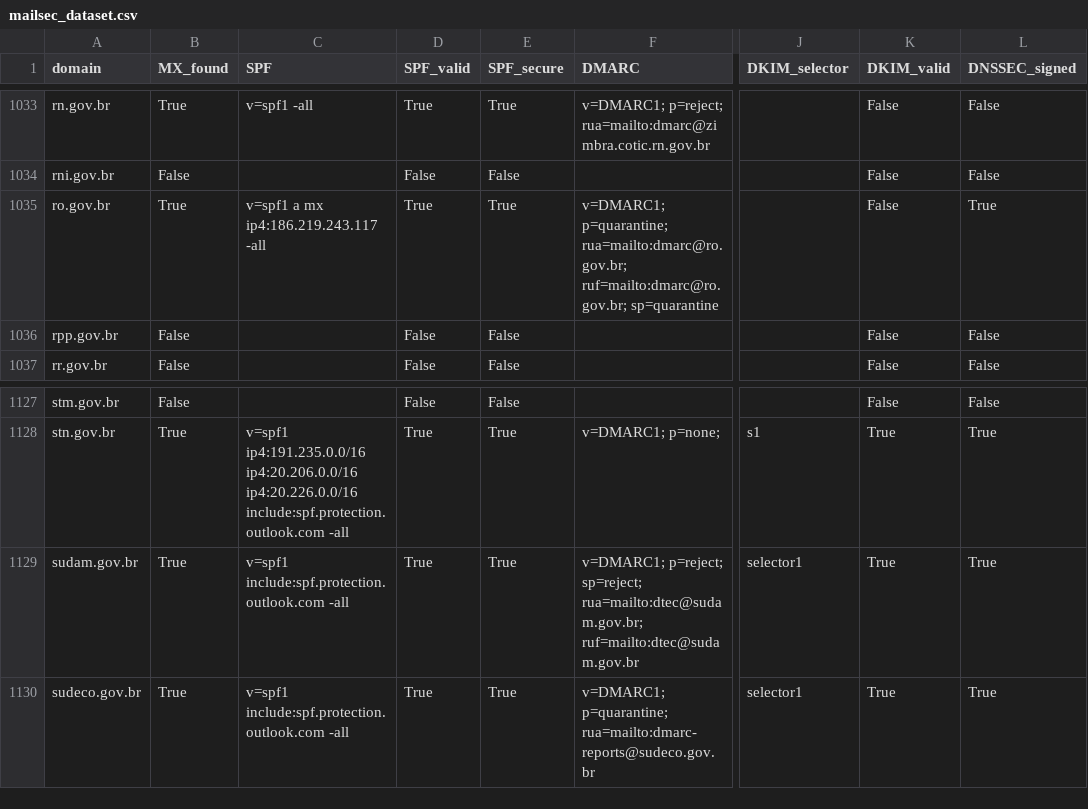
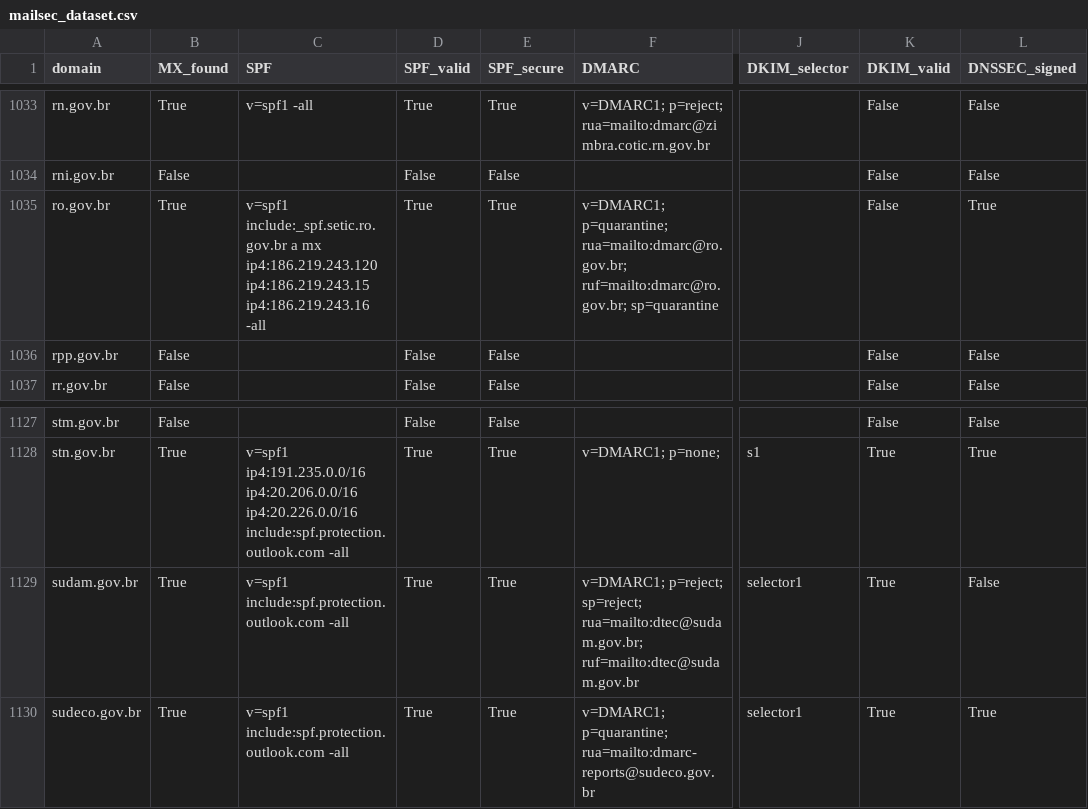
Before and after one commit to chsoares/overwatch, a CSV file: data/mailsec_dataset.csv, drawn as a sheet; only a part is shown, gaps mark what is left out; the diff covers the shown part only; the diff names each change by its address in the sheet, - before the commit and + after, or states it on an @@ line.

```diff
--- a/data/mailsec_dataset.csv
+++ b/data/mailsec_dataset.csv
-C1035 (SPF): v=spf1 a mx ip4:186.219.243.117 -all
+C1035 (SPF): v=spf1 include:_spf.setic.ro.gov.br a mx ip4:186.219.243.120 ip4:186.219.243.15 ip4:186.219.243.16 -all
-L1129 (DNSSEC_signed): True
+L1129 (DNSSEC_signed): False
```
Also changed, not shown: 33 edited cells elsewhere in this file, 1 other file.
